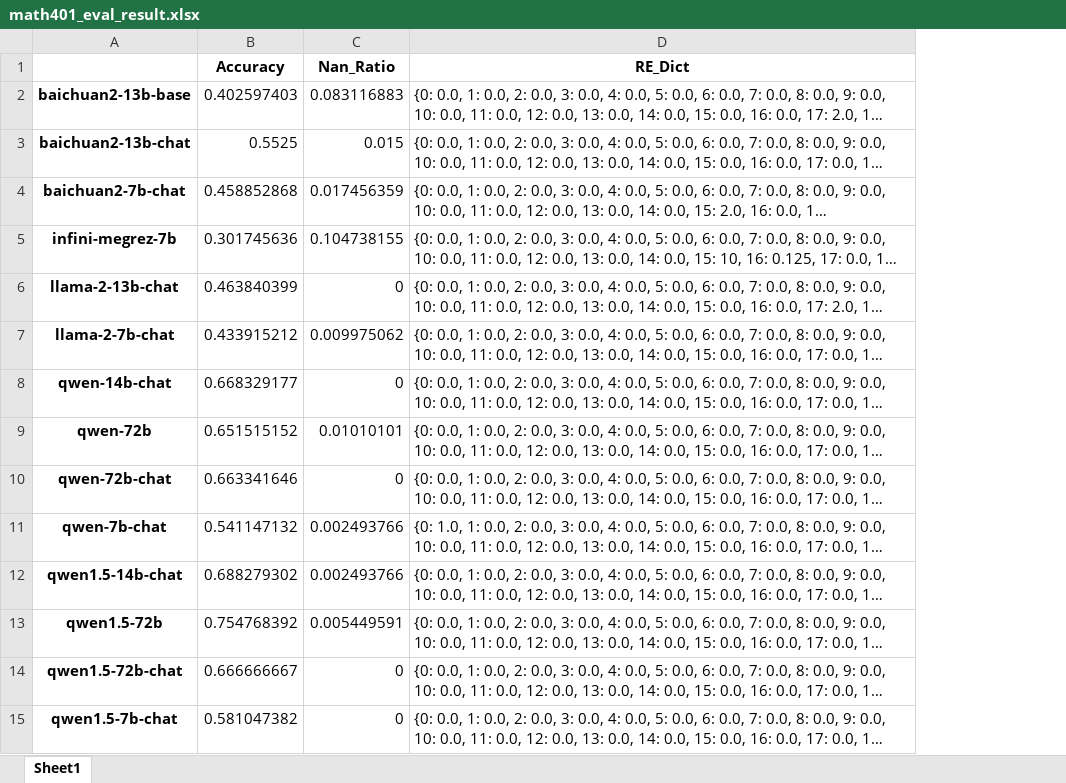
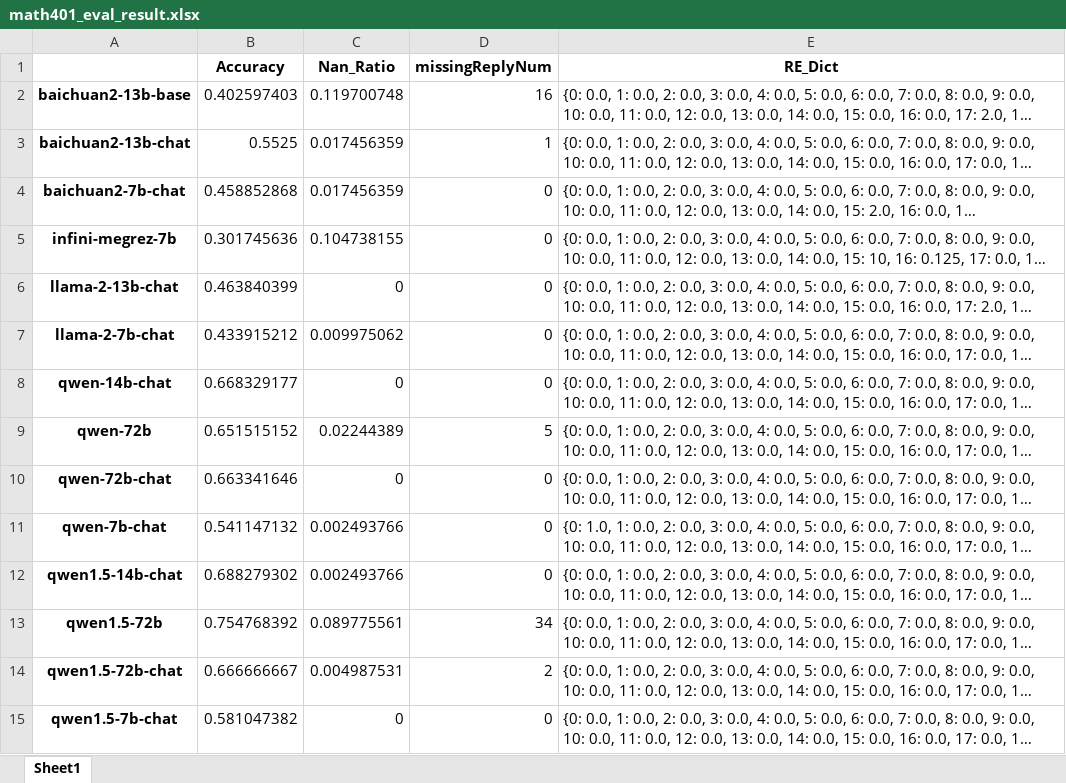
Before and after one commit to youjinliang2200016640/IR, an Excel workbook: data/math401/results/math401_eval_result.xlsx, sheet Sheet1, drawn as a sheet; long unchanged cells end in …; values as stored, in another font and other column widths than the file's, no borders; the diff names each change by its address in the sheet, - before the commit and + after, or states it on an @@ line.

Commit message:
update math401 eval

```diff
--- a/data/math401/results/math401_eval_result.xlsx (sheet Sheet1)
+++ b/data/math401/results/math401_eval_result.xlsx (sheet Sheet1)
+column D (missingReplyNum), rows 2-15: 16 | 1 | 0 | 0 | 0 | 0 | 0 | 5 | 0 | 0 | 0 | 34 | 2 | 0
-C2 (Nan_Ratio): 0.083116883
+C2 (Nan_Ratio): 0.119700748
-C3 (Nan_Ratio): 0.015
+C3 (Nan_Ratio): 0.017456359
-C9 (Nan_Ratio): 0.01010101
+C9 (Nan_Ratio): 0.02244389
-C13 (Nan_Ratio): 0.005449591
+C13 (Nan_Ratio): 0.089775561
-C14 (Nan_Ratio): 0
+C14 (Nan_Ratio): 0.004987531
```
Also changed, not shown: 3 other files.
